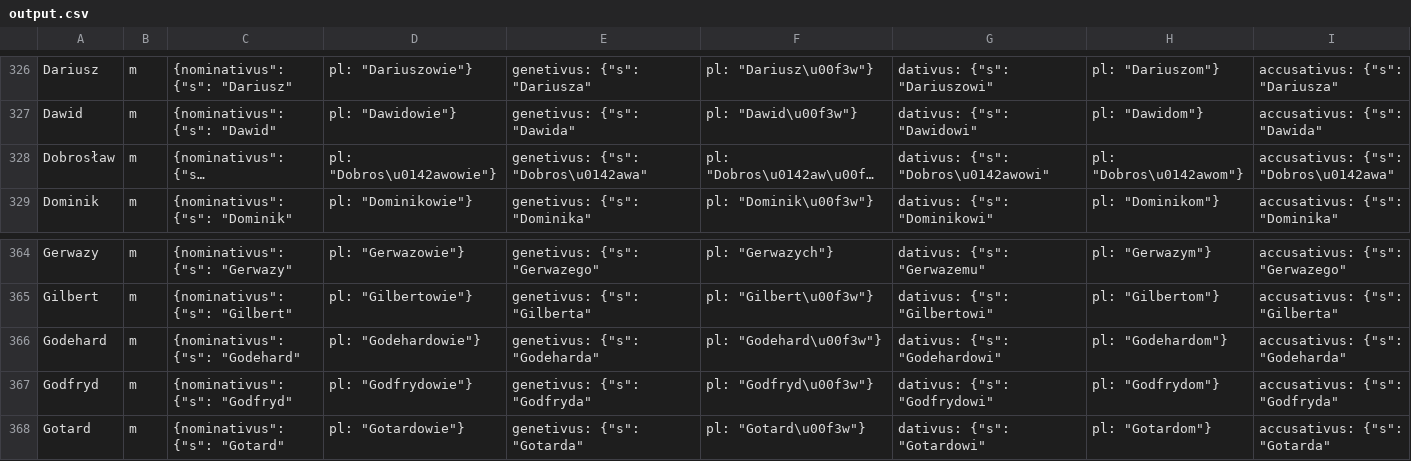
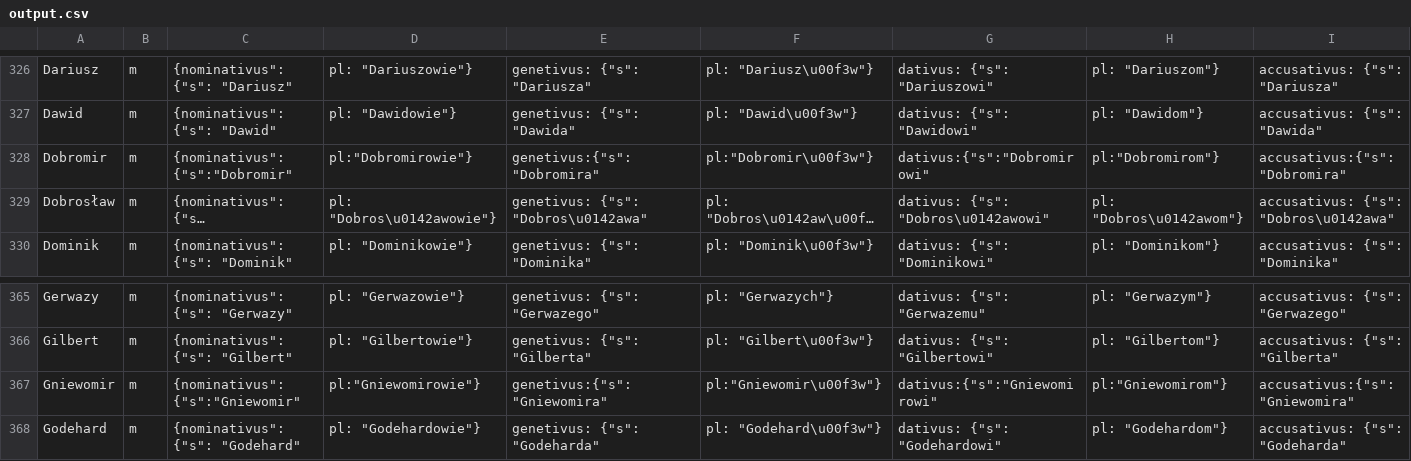
Before and after one commit to aurok11/imiona-polskie-deklinacja, a CSV file: output.csv, drawn as a sheet; only a part is shown, gaps mark what is left out; the shorter side is filled out with more unchanged rows; long unchanged cells end in …; rows hold the shown columns only; the diff names each change by its address in the sheet, - before the commit and + after, or states it on an @@ line.

Commit message:
Added Dobromir and Gniewomir

```diff
--- a/output.csv
+++ b/output.csv
+row 328: Dobromir | m | {nominativus":{"s":"Dobromir" | pl:"Dobromirowie"} | genetivus:{"s":"Dobromira" | pl:"Dobromir\u00f3w"} | dativus:{"s":"Dobromirowi" | pl:"Dobromirom"} | accusativus:{"s":"Dobromira"
+row 367: Gniewomir | m | {nominativus":{"s":"Gniewomir" | pl:"Gniewomirowie"} | genetivus:{"s":"Gniewomira" | pl:"Gniewomir\u00f3w"} | dativus:{"s":"Gniewomirowi" | pl:"Gniewomirom"} | accusativus:{"s":"Gniewomira"
```
